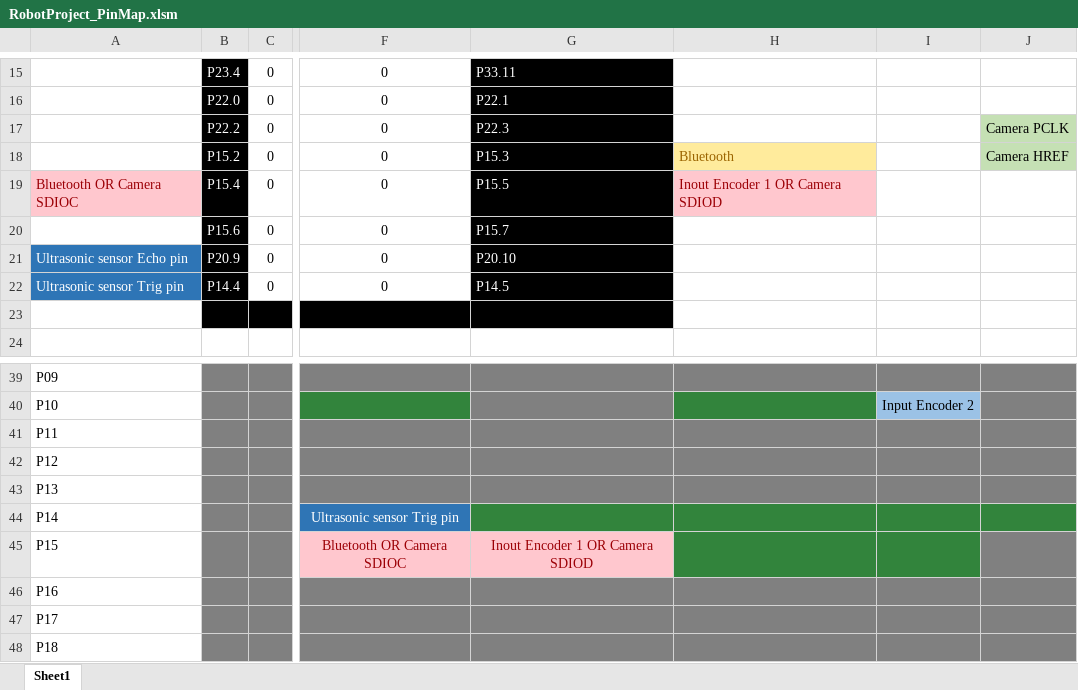
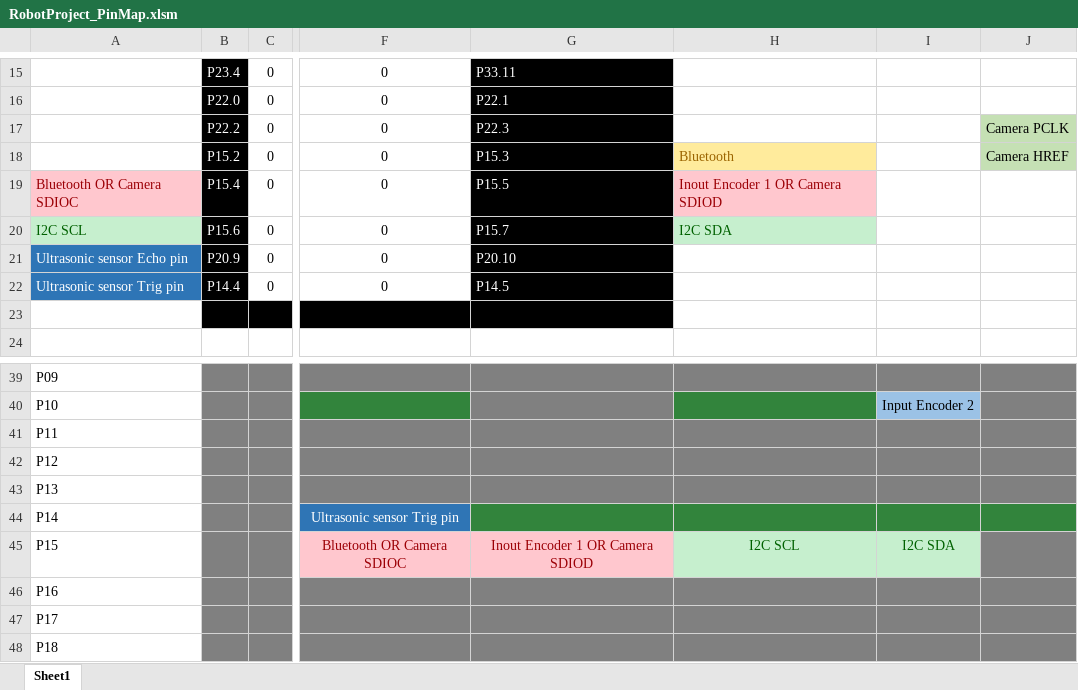
Before and after one commit to aminegaizi/Robot_Project_IFX, an Excel workbook: RobotProject_PinMap.xlsm, sheet Sheet1, drawn as a sheet; only a part is shown, gaps mark what is left out; values as stored, in another font and other column widths than the file's, no borders; charts and pictures not drawn; the diff names each change by its address in the sheet, - before the commit and + after, or states it on an @@ line.

```diff
--- a/RobotProject_PinMap.xlsm (sheet Sheet1)
+++ b/RobotProject_PinMap.xlsm (sheet Sheet1)
-A20: (empty)
+A20: I2C SCL
-A20 fill: none
+A20 fill: #C6EFCE
-H20: (empty)
+H20: I2C SDA
-H20 fill: none
+H20 fill: #C6EFCE
-H45: (empty)
+H45: I2C SCL
-H45:I45 fill: #32843C
+H45:I45 fill: #C6EFCE
-I45: (empty)
+I45: I2C SDA
```
Also changed, not shown: Gantt_Diagram_Robot_Project_2018.xlsx, 1 other file.
